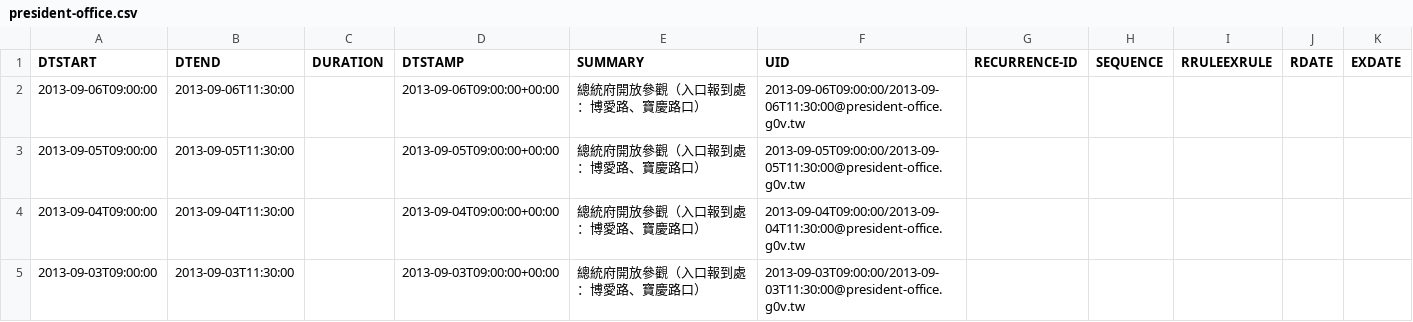
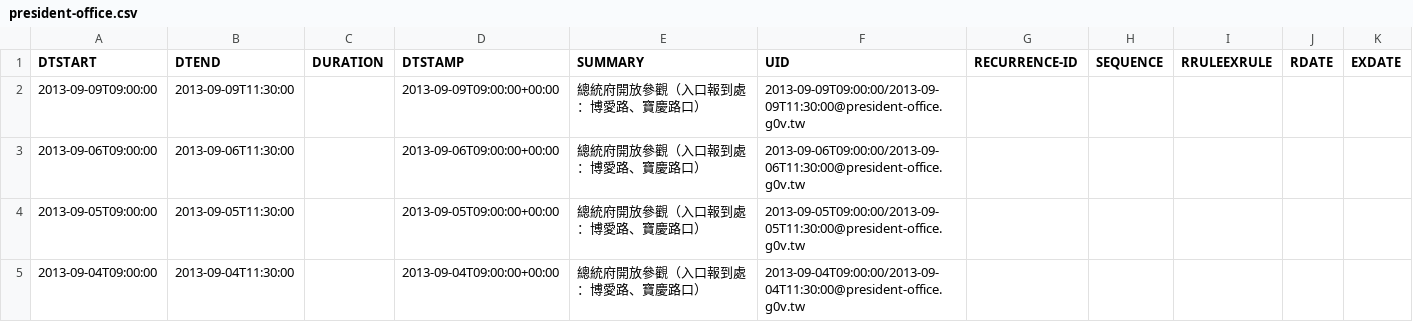
Before and after one commit to g0v-data/president, a CSV file: president_schedules/president-office.csv, drawn as a sheet; only a part is shown; the shorter side is filled out with more unchanged rows; the diff names each change by its address in the sheet, - before the commit and + after, or states it on an @@ line.

Commit message:
autocommit with president_process.py "3c15825ec5828123eafd65bfdfaf828809dc5d40"

```diff
--- a/president_schedules/president-office.csv
+++ b/president_schedules/president-office.csv
+row 2: 2013-09-09T09:00:00 | 2013-09-09T11:30:00 |  | 2013-09-09T09:00:00+00:00 | 總統府開放參觀（入口報到處：博愛路、寶慶路口） | 2013-09-09T09:00:00/2013-09-09T11:30:00@president-office.g0v.tw
```
